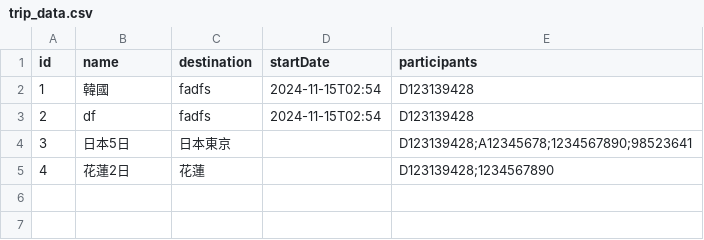
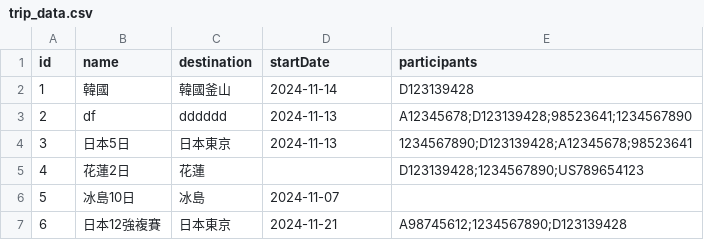
Before and after one commit to bofrankbo/Passport_Text_Reconize, a CSV file: data/trip_data.csv, drawn as a sheet.

```diff
--- a/data/trip_data.csv
+++ b/data/trip_data.csv
@@ -1,5 +1,7 @@
 id,name,destination,startDate,participants
-1,韓國,fadfs,2024-11-15T02:54,D123139428
-2,df,fadfs,2024-11-15T02:54,D123139428
-3,日本5日,日本東京,,D123139428;A12345678;1234567890;98523641
-4,花蓮2日,花蓮,,D123139428;1234567890
+1,韓國,韓國釜山,2024-11-14,D123139428
+2,df,dddddd,2024-11-13,A12345678;D123139428;98523641;1234567890
+3,日本5日,日本東京,2024-11-13,1234567890;D123139428;A12345678;98523641
+4,花蓮2日,花蓮,,D123139428;1234567890;US789654123
+5,冰島10日,冰島,2024-11-07,
+6,日本12強複賽,日本東京,2024-11-21,A98745612;1234567890;D123139428
```
Also changed, not shown: data/user_data.csv, 7 other files.
